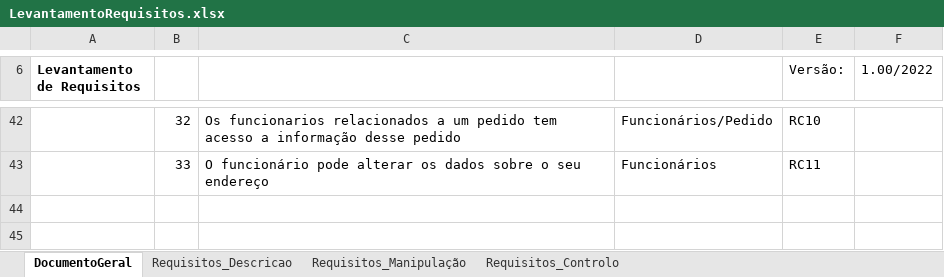
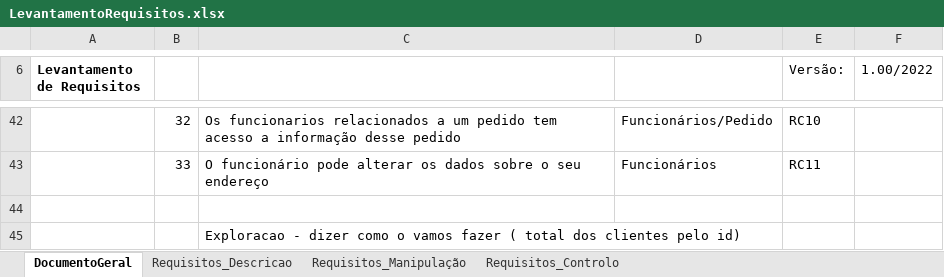
Before and after one commit to TiagoPR/AmazoniaTM, an Excel workbook: LevantamentoRequisitos.xlsx, sheet DocumentoGeral, drawn as a sheet; only a part is shown, gaps mark what is left out; values as stored, in another font and other column widths than the file's, no borders; the diff names each change by its address in the sheet, - before the commit and + after, or states it on an @@ line.

Commit message:
Reparar os requisitos e alterar a viabilidade :sunglasses:

```diff
--- a/LevantamentoRequisitos.xlsx (sheet DocumentoGeral)
+++ b/LevantamentoRequisitos.xlsx (sheet DocumentoGeral)
+row 44: (empty)
+row 45:  |  | Exploracao - dizer como o vamos fazer ( total dos clientes pelo id)
```
Also changed, not shown: 1 other file.
